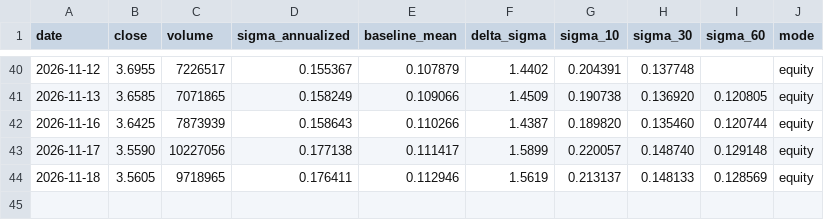
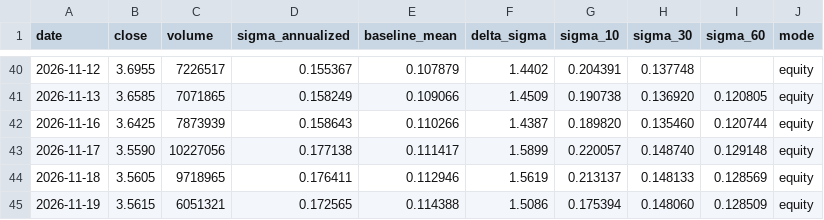
Before and after one commit to ruicsh/vallmon, a CSV file: data/delta_sigma.csv, drawn as a sheet; only a part is shown, gaps mark what is left out.

```diff
--- a/data/delta_sigma.csv
+++ b/data/delta_sigma.csv
@@ -44 +44,2 @@ date,close,volume,sigma_annualized,baseline_mean,delta_sigma,sigma_10,sigma_30,s
 2026-11-18,3.5605,9718965,0.176411,0.112946,1.5619,0.213137,0.148133,0.128569,equity
+2026-11-19,3.5615,6051321,0.172565,0.114388,1.5086,0.175394,0.148060,0.128509,equity
```
Also changed, not shown: 1 other file.
